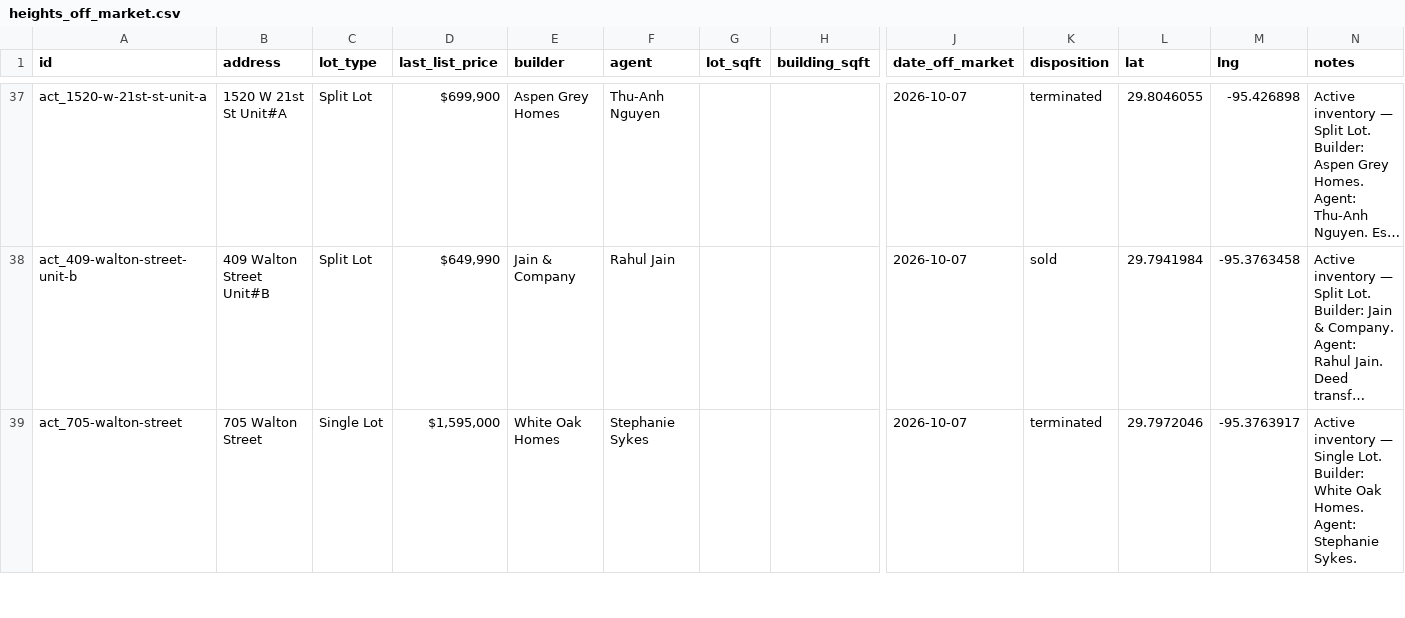
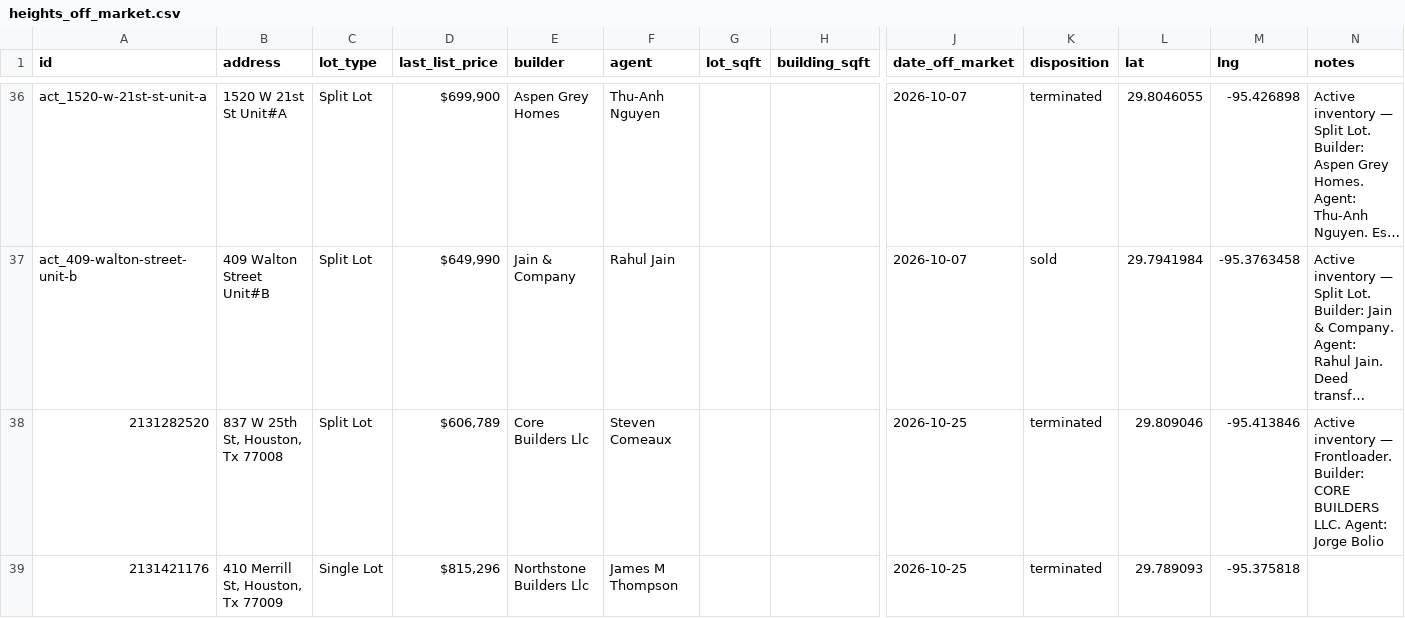
Before and after one commit to tegad123/heights-map, a CSV file: heights_off_market.csv, drawn as a sheet; only a part is shown, gaps mark what is left out; long unchanged cells end in …; removed rows and columns are numbered as before the commit, all else as after; rows hold the shown columns only; the diff covers the shown part only; the diff names each change by its address in the sheet, - before the commit and + after, or states it on an @@ line.

```diff
--- a/heights_off_market.csv
+++ b/heights_off_market.csv
-row 39: act_705-walton-street | 705 Walton Street | Single Lot | $1,595,000 | White Oak Homes | Stephanie Sykes |  |  | 2026-10-07 | terminated | 29.7972046 | -95.3763917 | Active inventory — Single Lot. Builder: White Oak Homes. Agent: Stephanie Sykes.
+row 38: 2131282520 | 837 W 25th St, Houston, Tx 77008 | Split Lot | $606,789 | Core Builders Llc | Steven Comeaux |  |  | 2026-10-25 | terminated | 29.809046 | -95.413846 | Active inventory — Frontloader. Builder: CORE BUILDERS LLC. Agent: Jorge Bolio
+row 39: 2131421176 | 410 Merrill St, Houston, Tx 77009 | Single Lot | $815,296 | Northstone Builders Llc | James M Thompson |  |  | 2026-10-25 | terminated | 29.789093 | -95.375818
```
Also changed, not shown: 8 added rows, 1 removed row and 7 edited cells elsewhere in this file, 6 other files.
